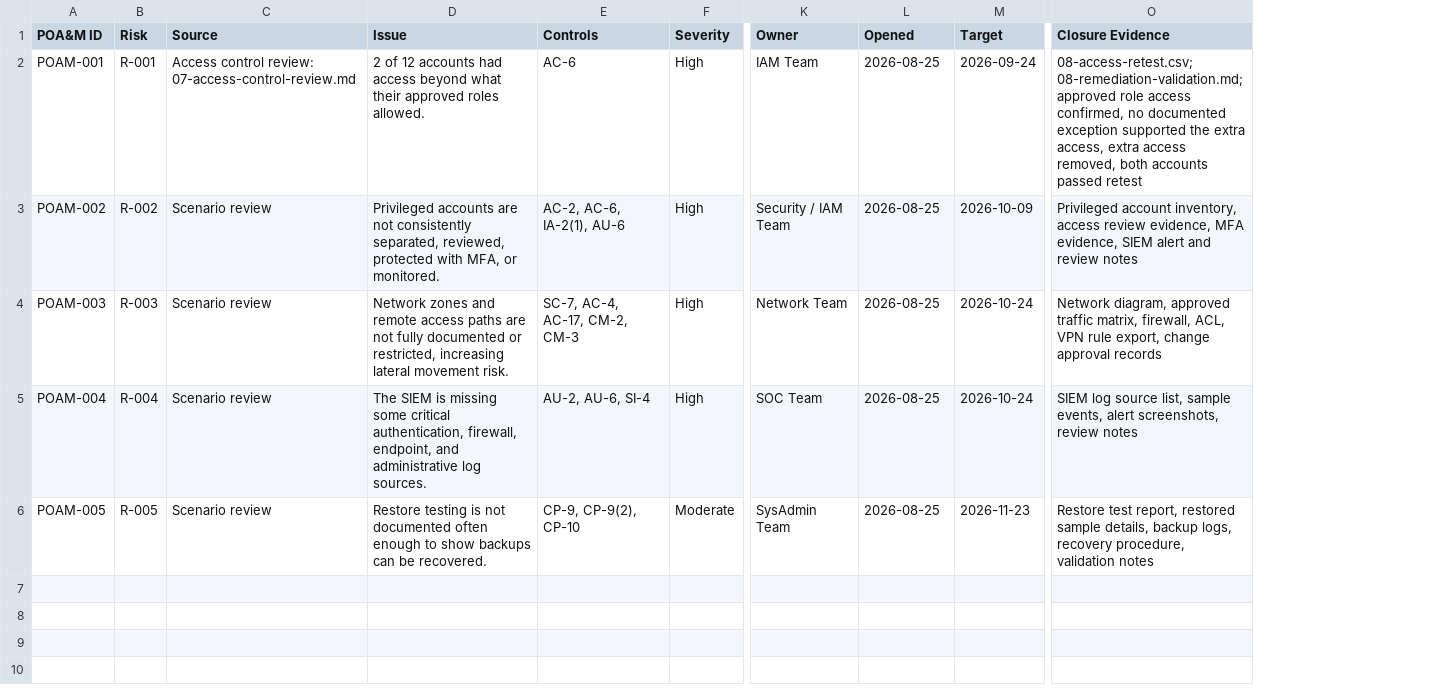
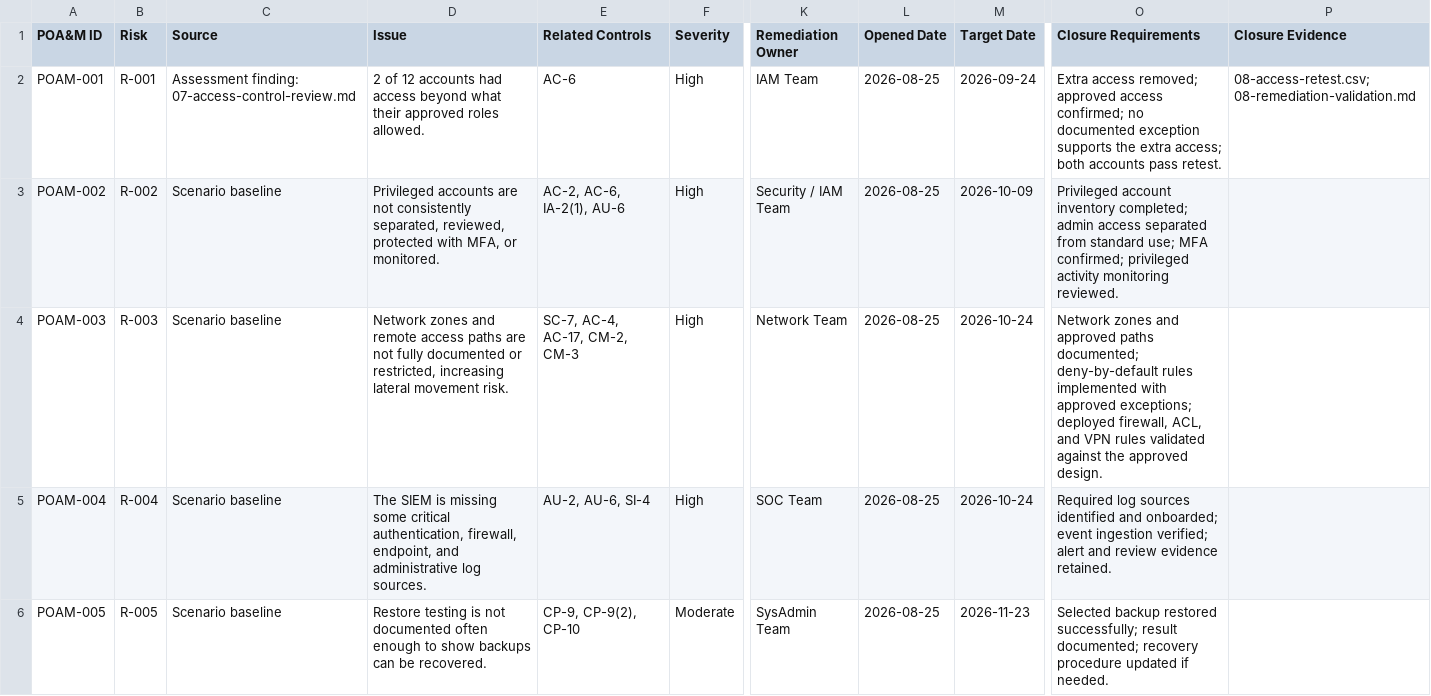
Before and after one commit to mcoza/Federal-Zero-Trust-GRC-Portfolio, a CSV file: artifacts/04-remediation-tracker.csv, drawn as a sheet; only a part is shown, gaps mark what is left out; addresses are those after the commit; the diff names each change by its address in the sheet, - before the commit and + after, or states it on an @@ line.

Commit message:
Clarify remediation closure requirements and evidence

```diff
--- a/artifacts/04-remediation-tracker.csv
+++ b/artifacts/04-remediation-tracker.csv
+column O (Closure Requirements), rows 2-6: Extra access removed; approved access confirmed; no documented exception supports the extra access; both accounts pass retest. | Privileged account inventory completed; admin access separated from standard use; MFA confirmed; privileged activity monitoring reviewed. | Network zones and approved paths documented; deny-by-default rules implemented with approved exceptions; deployed firewall, ACL, and VPN rules validated against the approved design. | Required log sources identified and onboarded; event ingestion verified; alert and review evidence retained. | Selected backup restored successfully; result documented; recovery procedure updated if needed.
-E1: Controls
+E1: Related Controls
-K1: Owner
+K1: Remediation Owner
-L1: Opened
+L1: Opened Date
-M1: Target
+M1: Target Date
-C2 (Source): Access control review: 07-access-control-review.md
+C2 (Source): Assessment finding: 07-access-control-review.md
-P2 (Closure Evidence): 08-access-retest.csv; 08-remediation-validation.md; approved role access confirmed, no documented exception supported the extra access, extra access removed, both accounts passed retest
+P2 (Closure Evidence): 08-access-retest.csv; 08-remediation-validation.md
-C3:C6 (Source): Scenario review
+C3:C6 (Source): Scenario baseline
-P3 (Closure Evidence): Privileged account inventory, access review evidence, MFA evidence, SIEM alert and review notes
+P3 (Closure Evidence): (empty)
-P4 (Closure Evidence): Network diagram, approved traffic matrix, firewall, ACL, VPN rule export, change approval records
+P4 (Closure Evidence): (empty)
-P5 (Closure Evidence): SIEM log source list, sample events, alert screenshots, review notes
+P5 (Closure Evidence): (empty)
-P6 (Closure Evidence): Restore test report, restored sample details, backup logs, recovery procedure, validation notes
+P6 (Closure Evidence): (empty)
```
Also changed, not shown: 2 other files.
